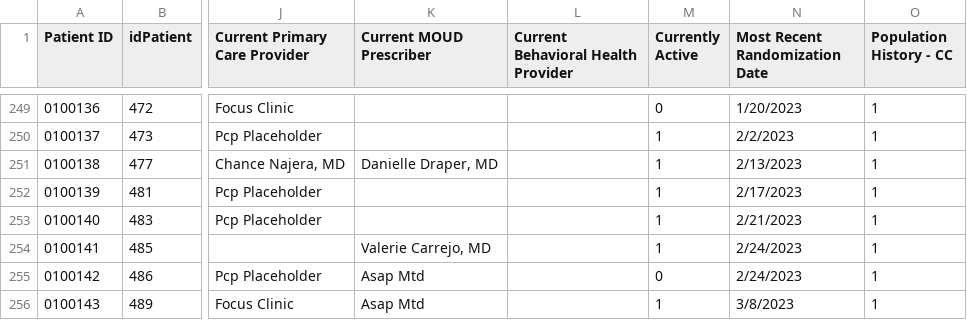
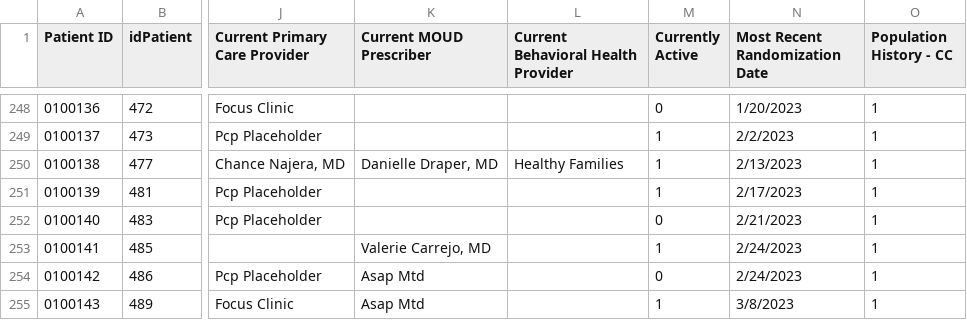
Before and after one commit to shreyas-bharadwaj/claro-reports, a CSV file: data/patient.csv, drawn as a sheet; only a part is shown, gaps mark what is left out; addresses are those after the commit; the diff covers the shown part only; the diff names each change by its address in the sheet, - before the commit and + after, or states it on an @@ line.

```diff
--- a/data/patient.csv
+++ b/data/patient.csv
-L250: (empty)
+L250: Healthy Families
-M252 (Currently Active): 1
+M252 (Currently Active): 0
```
Also changed, not shown: 2 added rows, 3 moved rows and 15 edited cells elsewhere in this file, data/agencies.csv, data/episode.csv.
